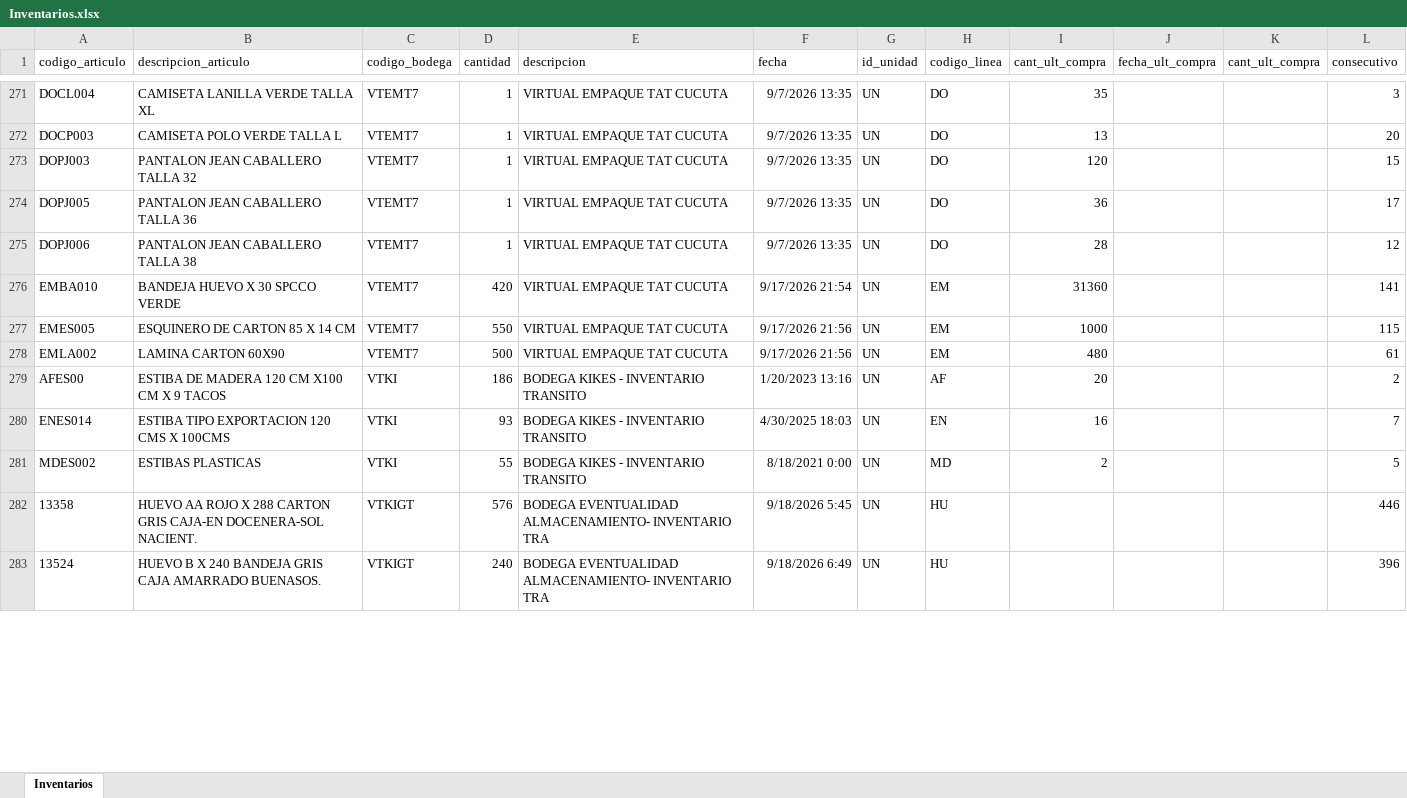
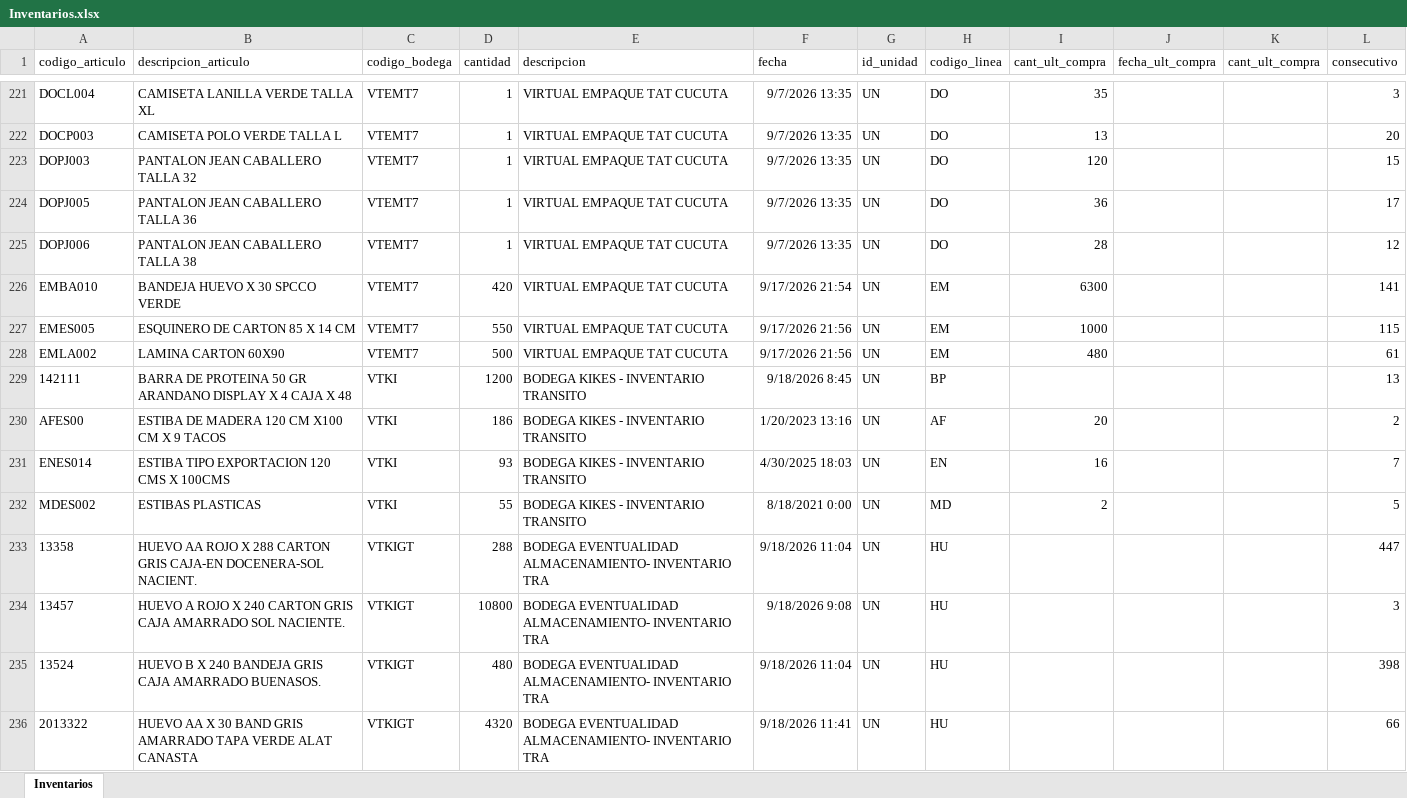
Before and after one commit to CamiVargas25/Inventarios, an Excel workbook: Inventarios.xlsx, sheet Inventarios, drawn as a sheet; only a part is shown, gaps mark what is left out; values as stored, in another font and other column widths than the file's, no borders; addresses are those after the commit; the diff covers the shown part only; the diff names each change by its address in the sheet, - before the commit and + after, or states it on an @@ line.

```diff
--- a/Inventarios.xlsx (sheet Inventarios)
+++ b/Inventarios.xlsx (sheet Inventarios)
-I226 (cant_ult_compra): 31360
+I226 (cant_ult_compra): 6300
+row 229: 142111 | BARRA DE PROTEINA 50 GR ARANDANO DISPLAY X 4 CAJA X 48 | VTKI | 1200 | BODEGA KIKES - INVENTARIO TRANSITO | 9/18/2026 8:45 | UN | BP |  |  |  | 13
-D233 (cantidad): 576
+D233 (cantidad): 288
-F233 (fecha): 9/18/2026 5:45
+F233 (fecha): 9/18/2026 11:04
-L233 (consecutivo): 446
+L233 (consecutivo): 447
+row 234: 13457 | HUEVO A ROJO X 240 CARTON GRIS CAJA AMARRADO SOL NACIENTE. | VTKIGT | 10800 | BODEGA EVENTUALIDAD ALMACENAMIENTO- INVENTARIO TRA | 9/18/2026 9:08 | UN | HU |  |  |  | 3
-D235 (cantidad): 240
+D235 (cantidad): 480
-F235 (fecha): 9/18/2026 6:49
+F235 (fecha): 9/18/2026 11:04
-L235 (consecutivo): 396
+L235 (consecutivo): 398
+row 236: 2013322 | HUEVO AA X 30 BAND GRIS AMARRADO TAPA VERDE ALAT CANASTA | VTKIGT | 4320 | BODEGA EVENTUALIDAD ALMACENAMIENTO- INVENTARIO TRA | 9/18/2026 11:41 | UN | HU |  |  |  | 66
```
Also changed, not shown: 31 added rows, 73 removed rows and 177 edited cells elsewhere in this sheet, 1 other file.
